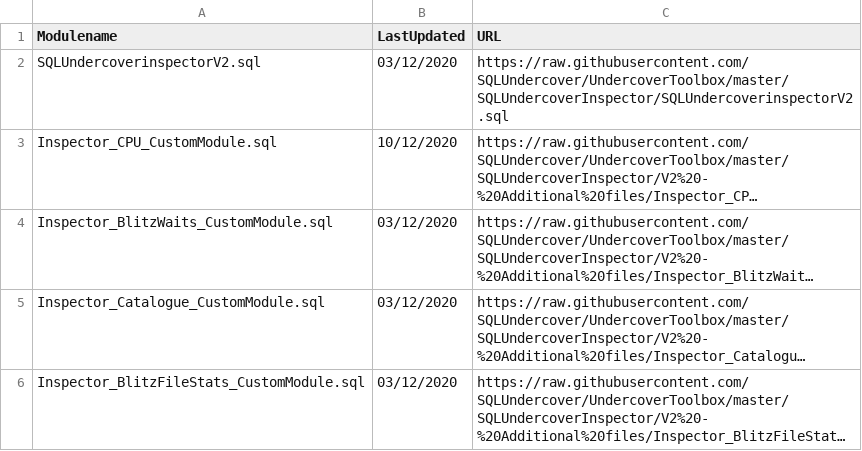
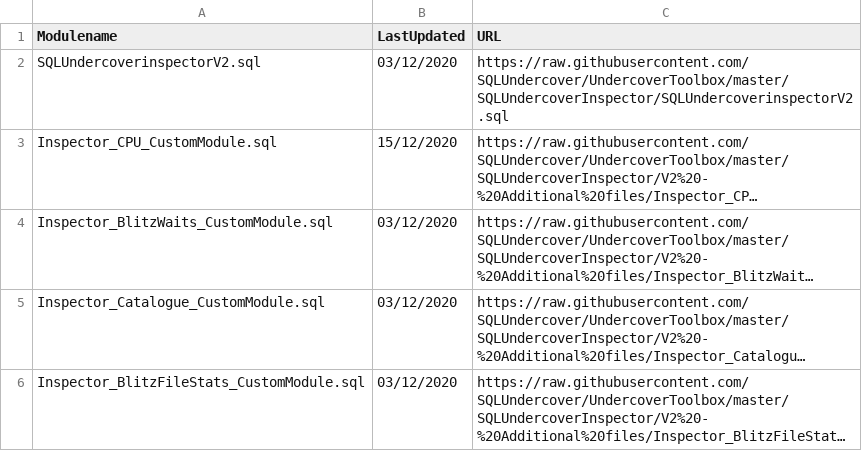
Before and after one commit to SQLUndercover/UndercoverToolbox, a CSV file: SQLUndercoverInspector/V2 - Additional files/Manifest.csv, drawn as a sheet; long unchanged cells end in …; the diff names each change by its address in the sheet, - before the commit and + after, or states it on an @@ line.

Commit message:
Update Manifest.csv

```diff
--- a/SQLUndercoverInspector/V2 - Additional files/Manifest.csv
+++ b/SQLUndercoverInspector/V2 - Additional files/Manifest.csv
-B3 (LastUpdated): 10/12/2020
+B3 (LastUpdated): 15/12/2020
```
